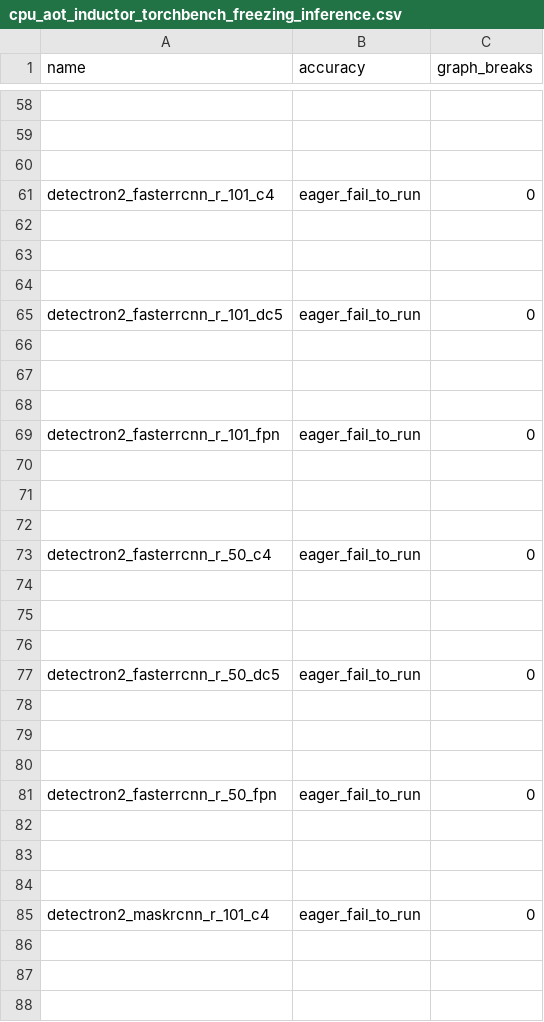
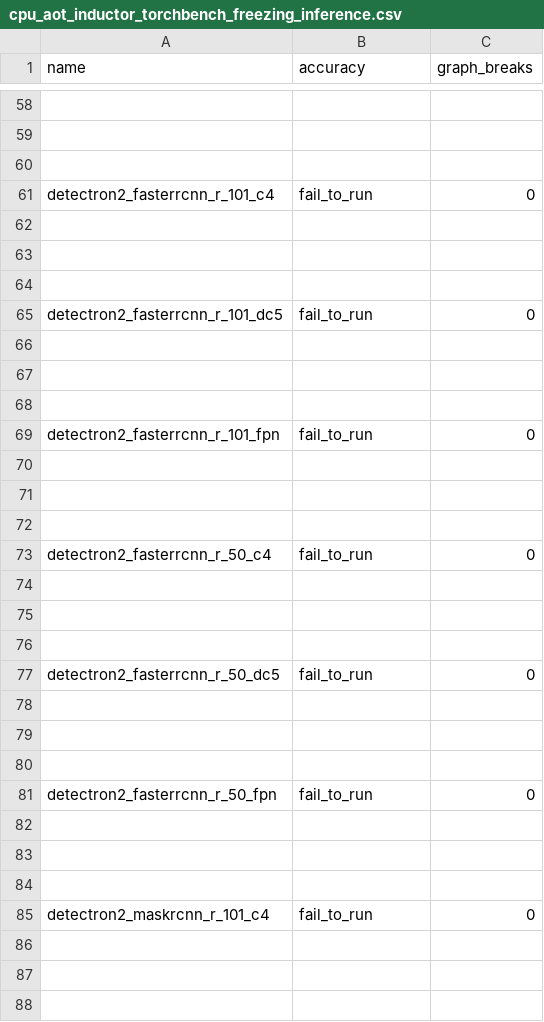
Before and after one commit to WeizhuoZhang-intel/pytorch, a CSV file: benchmarks/dynamo/ci_expected_accuracy/cpu_aot_inductor_torchbench_freezing_inference.csv, drawn as a sheet; only a part is shown, gaps mark what is left out; the diff covers the shown part only; the diff names each change by its address in the sheet, - before the commit and + after, or states it on an @@ line.

Commit message:
update cpu_aot_inductor expect accuracy

```diff
--- a/benchmarks/dynamo/ci_expected_accuracy/cpu_aot_inductor_torchbench_freezing_inference.csv
+++ b/benchmarks/dynamo/ci_expected_accuracy/cpu_aot_inductor_torchbench_freezing_inference.csv
-B61 (accuracy): eager_fail_to_run
+B61 (accuracy): fail_to_run
-B65 (accuracy): eager_fail_to_run
+B65 (accuracy): fail_to_run
-B69 (accuracy): eager_fail_to_run
+B69 (accuracy): fail_to_run
-B73 (accuracy): eager_fail_to_run
+B73 (accuracy): fail_to_run
-B77 (accuracy): eager_fail_to_run
+B77 (accuracy): fail_to_run
-B81 (accuracy): eager_fail_to_run
+B81 (accuracy): fail_to_run
-B85 (accuracy): eager_fail_to_run
+B85 (accuracy): fail_to_run
```
Also changed, not shown: 8 added rows and 8 edited cells elsewhere in this file, benchmarks/dynamo/ci_expected_accuracy/cpu_aot_inductor_huggingface_freezing_inference.csv.
